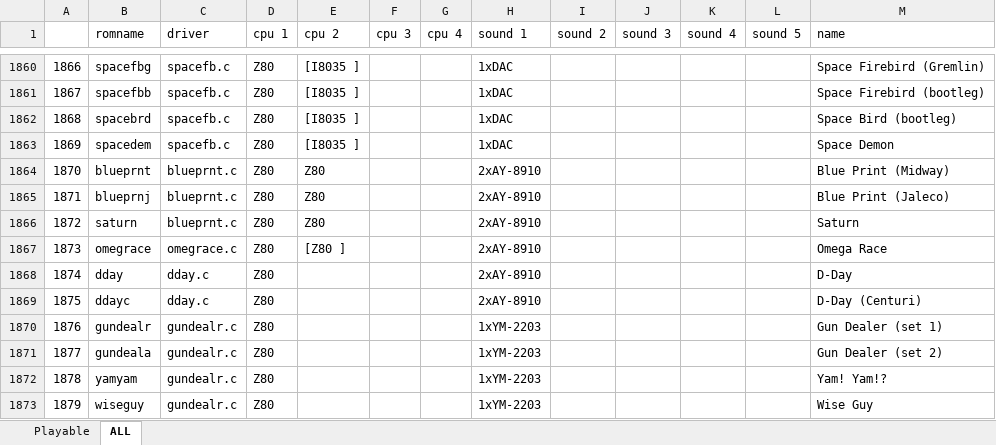
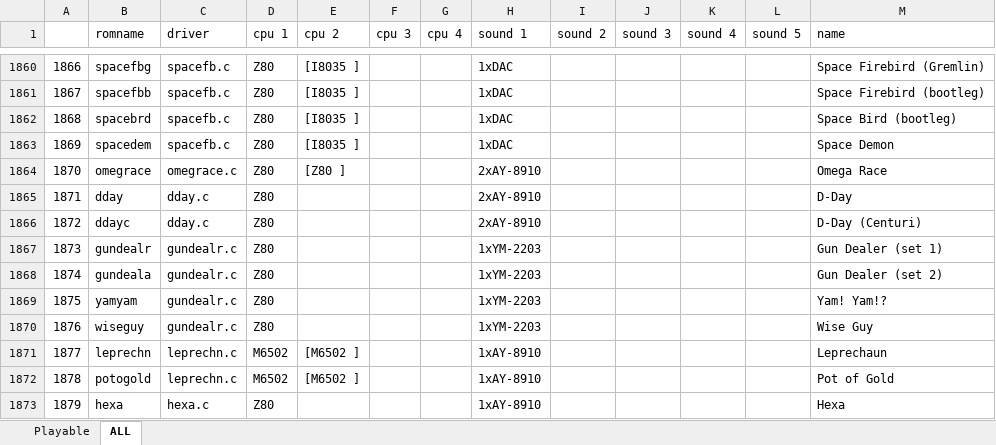
Before and after one commit to georgemoralis/arcadeflex, an Excel workbook: 0.36/compatibility.xlsx, sheet ALL, drawn as a sheet; only a part is shown, gaps mark what is left out; the shorter side is filled out with more unchanged rows; values as stored, in another font and other column widths than the file's, no borders; removed rows and columns are numbered as before the commit, all else as after; the diff names each change by its address in the sheet, - before the commit and + after, or states it on an @@ line.

```diff
--- a/0.36/compatibility.xlsx (sheet ALL)
+++ b/0.36/compatibility.xlsx (sheet ALL)
-row 1864: 1870 | blueprnt | blueprnt.c | Z80 | Z80 |  |  | 2xAY-8910 |  |  |  |  | Blue Print (Midway)
-row 1865: 1871 | blueprnj | blueprnt.c | Z80 | Z80 |  |  | 2xAY-8910 |  |  |  |  | Blue Print (Jaleco)
-row 1866: 1872 | saturn | blueprnt.c | Z80 | Z80 |  |  | 2xAY-8910 |  |  |  |  | Saturn
@@ column A renumbered from row 1864 down @@
```
Also changed, not shown: sheet Playable, 21 other files.
